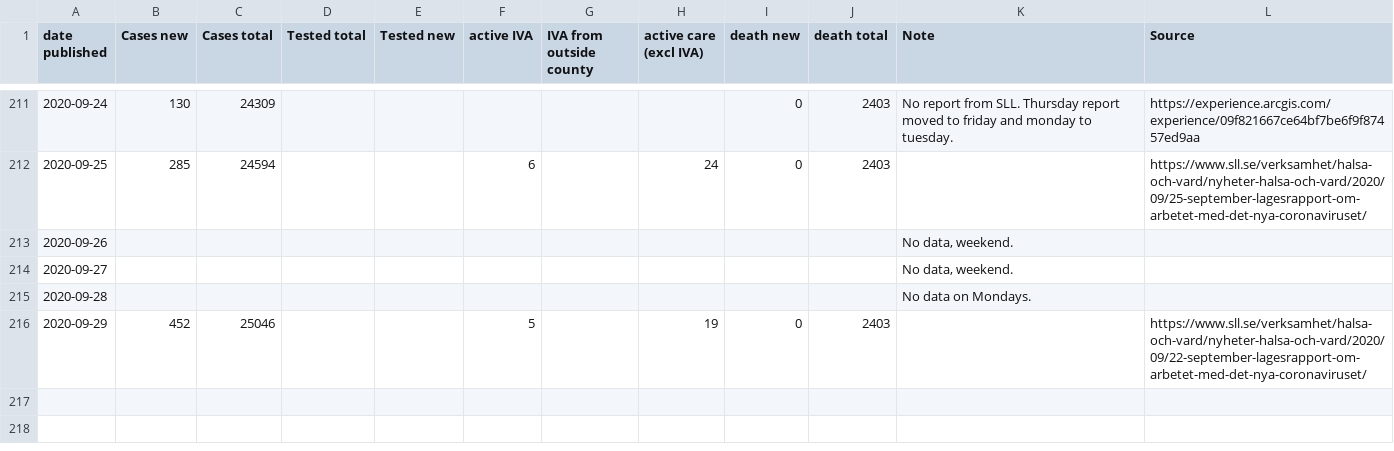
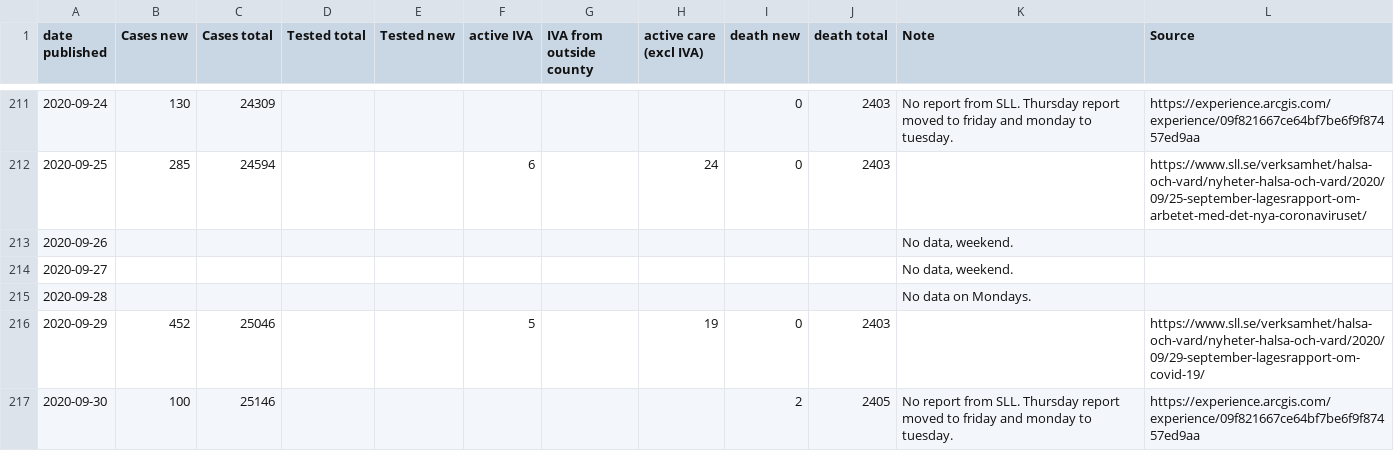
Before and after one commit to mrunesson/covid-19, a CSV file: Corona - Stockholm.csv, drawn as a sheet; only a part is shown, gaps mark what is left out.

```diff
--- a/Corona - Stockholm.csv
+++ b/Corona - Stockholm.csv
@@ -215,2 +215,3 @@ date published,Cases new,Cases total,Tested total,Tested new,active IVA,IVA from
 2020-09-28,,,,,,,,,,No data on Mondays.,
-2020-09-29,452,25046,,,5,,19,0,2403,,https://www.sll.se/verksamhet/halsa-och-vard/nyheter-halsa-och-vard/2020/09/22-september-lagesrapport-om-arbetet-med-det-nya-coronaviruset/
+2020-09-29,452,25046,,,5,,19,0,2403,,https://www.sll.se/verksamhet/halsa-och-vard/nyheter-halsa-och-vard/2020/09/29-september-lagesrapport-om-covid-19/
+2020-09-30,100,25146,,,,,,2,2405,No report from SLL. Thursday report moved to friday and monday to tuesday.,https://experience.arcgis.com/experience/09f821667ce64bf7be6f9f87457ed9aa
```
Also changed, not shown: Corona - Stockholm weekly.csv.
